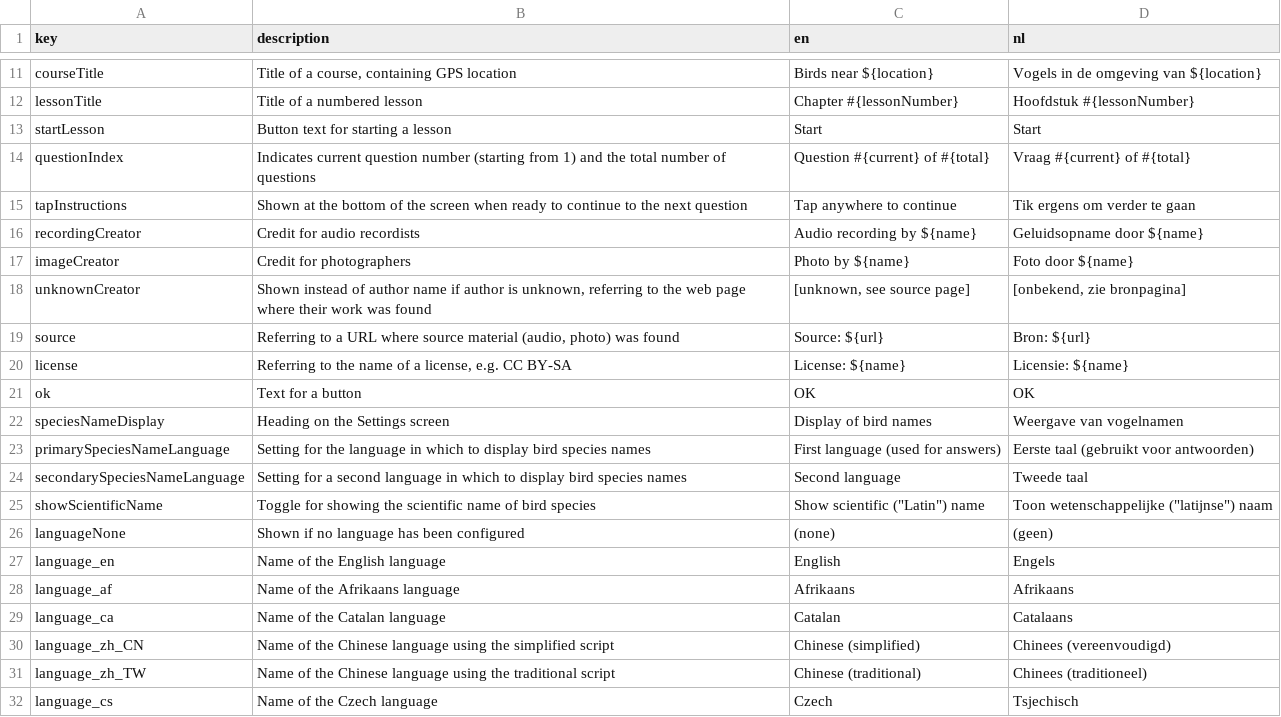
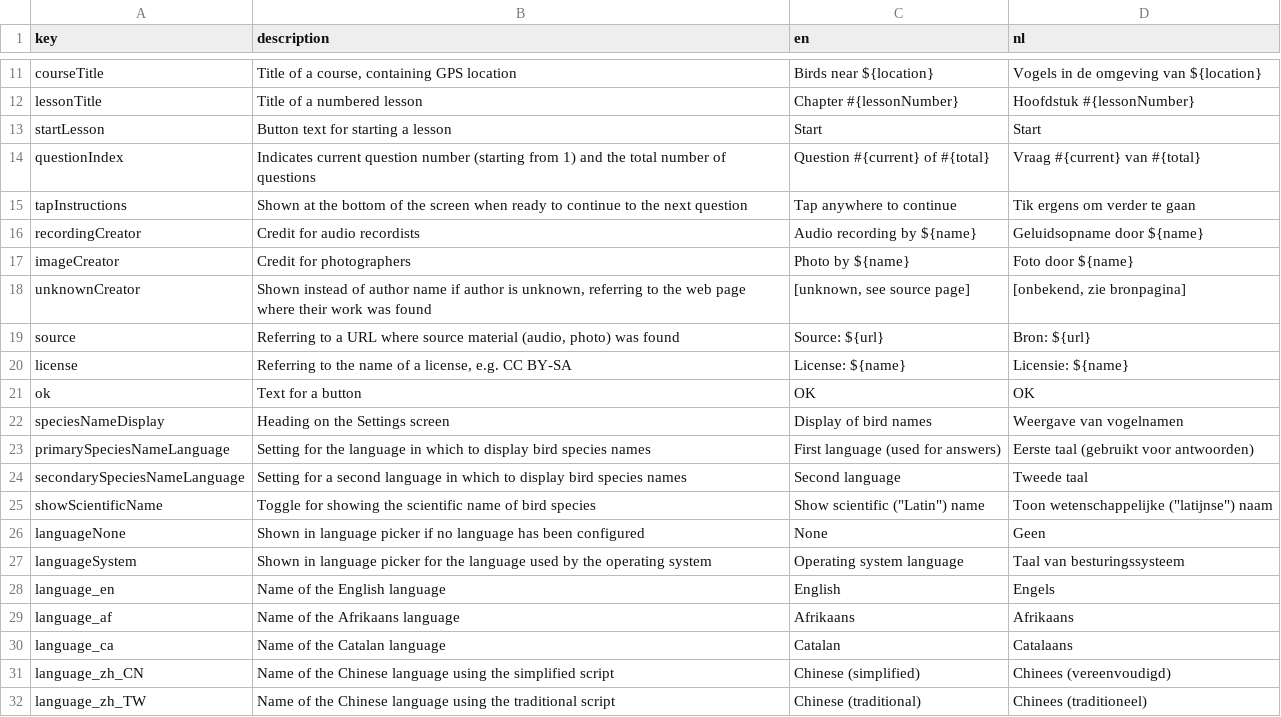
Before and after one commit to ttencate/papageno, a CSV file: app/translations.csv, drawn as a sheet; only a part is shown, gaps mark what is left out; the shorter side is filled out with more unchanged rows.

Commit message:
Show bird names in system language by default
Fixes #15

```diff
--- a/app/translations.csv
+++ b/app/translations.csv
@@ -13,3 +13,3 @@ lessonTitle,Title of a numbered lesson,Chapter #{lessonNumber},Hoofdstuk #{lesso
 startLesson,Button text for starting a lesson,Start,Start
-questionIndex,Indicates current question number (starting from 1) and the total number of questions,Question #{current} of #{total},Vraag #{current} of #{total}
+questionIndex,Indicates current question number (starting from 1) and the total number of questions,Question #{current} of #{total},Vraag #{current} van #{total}
 tapInstructions,Shown at the bottom of the screen when ready to continue to the next question,Tap anywhere to continue,Tik ergens om verder te gaan
@@ -25,3 +25,4 @@ secondarySpeciesNameLanguage,Setting for a second language in which to display b
 showScientificName,Toggle for showing the scientific name of bird species,"Show scientific (""Latin"") name","Toon wetenschappelijke (""latijnse"") naam"
-languageNone,Shown if no language has been configured,(none),(geen)
+languageNone,Shown in language picker if no language has been configured,None,Geen
+languageSystem,Shown in language picker for the language used by the operating system,Operating system language,Taal van besturingssysteem
 language_en,Name of the English language,English,Engels
```
Also changed, not shown: 8 other files.
